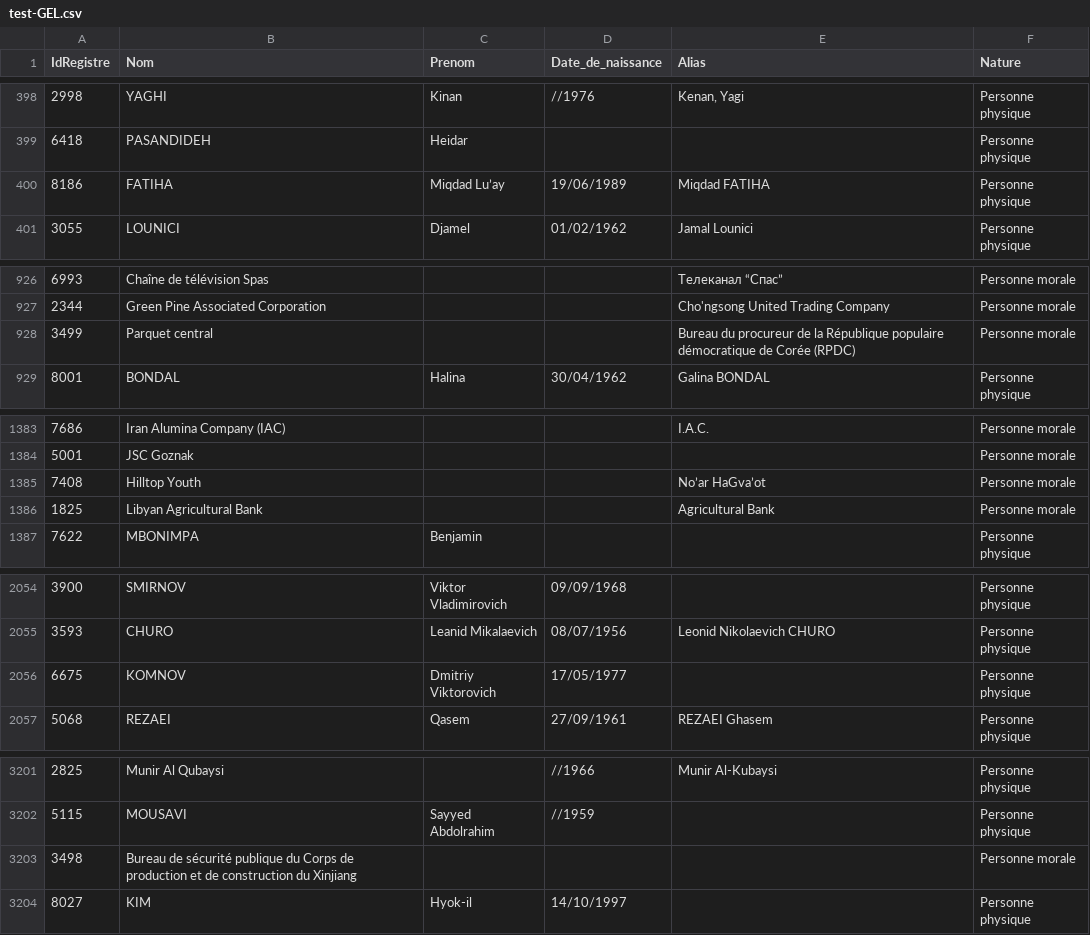
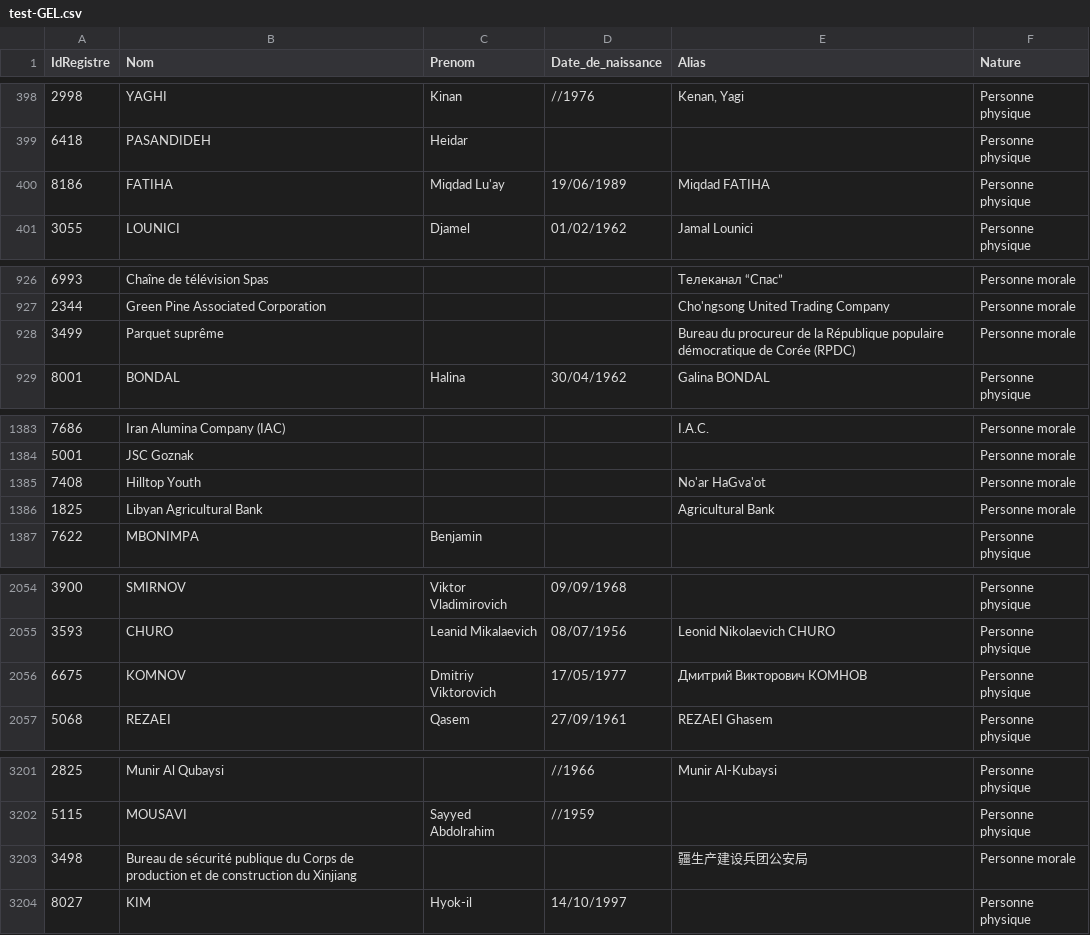
Before and after one commit to pobel-cmd/make-csv-exchange, a CSV file: test-GEL.csv, drawn as a sheet; only a part is shown, gaps mark what is left out; the diff covers the shown part only.

```diff
--- a/test-GEL.csv
+++ b/test-GEL.csv
@@ -399,3 +399,3 @@
 "6418","PASANDIDEH ","Heidar","","","Personne physique"
-"8186","FATIHA","Miqdad Lu’ay ","19/06/1989","Miqdad FATIHA","Personne physique"
+"8186","FATIHA","Miqdad Lu'ay ","19/06/1989","Miqdad FATIHA","Personne physique"
 "3055","LOUNICI","Djamel","01/02/1962","Jamal Lounici","Personne physique"
@@ -927,3 +927,3 @@
 "2344","Green Pine Associated Corporation","","","Cho'ngsong United Trading Company","Personne morale"
-"3499","Parquet central","","","Bureau du procureur de la  République populaire  démocratique de Corée  (RPDC)","Personne morale"
+"3499","Parquet suprême","","","Bureau du procureur de la  République populaire  démocratique de Corée  (RPDC)","Personne morale"
 "8001","BONDAL  ","Halina ","30/04/1962","Galina BONDAL","Personne physique"
@@ -1384,3 +1384,3 @@
 "5001","JSC Goznak","","","","Personne morale"
-"7408","Hilltop Youth","","","No’ar HaGva’ot","Personne morale"
+"7408","Hilltop Youth","","","No'ar HaGva'ot","Personne morale"
 "1825","Libyan Agricultural Bank","","","Agricultural Bank","Personne morale"
@@ -2055,3 +2055,3 @@
 "3593","CHURO","Leanid Mikalaevich","08/07/1956","Leonid Nikolaevich CHURO","Personne physique"
-"6675","KOMNOV","Dmitriy Viktorovich ","17/05/1977","","Personne physique"
+"6675","KOMNOV","Dmitriy Viktorovich","17/05/1977","Дмитрий Викторович КОМНОВ","Personne physique"
 "5068","REZAEI","Qasem","27/09/1961","REZAEI Ghasem","Personne physique"
@@ -3202,3 +3202,3 @@
 "5115","MOUSAVI ","Sayyed Abdolrahim","//1959","","Personne physique"
-"3498","Bureau de sécurité  publique du Corps de  production et de  construction du Xinjiang","","","","Personne morale"
+"3498","Bureau de sécurité  publique du Corps de  production et de  construction du Xinjiang","","","疆生产建设兵团公安局","Personne morale"
 "8027","KIM","Hyok-il","14/10/1997","","Personne physique"
```
Also changed, not shown: 4 edited cells elsewhere in this file.
